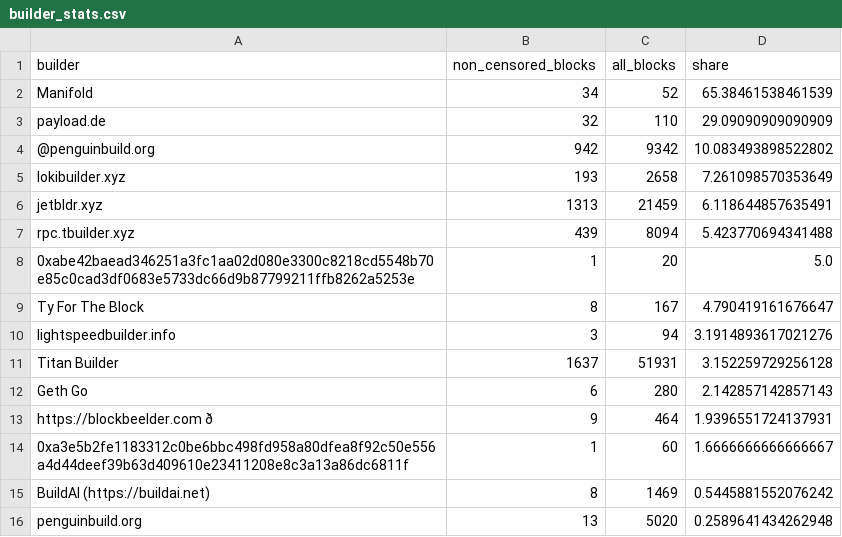
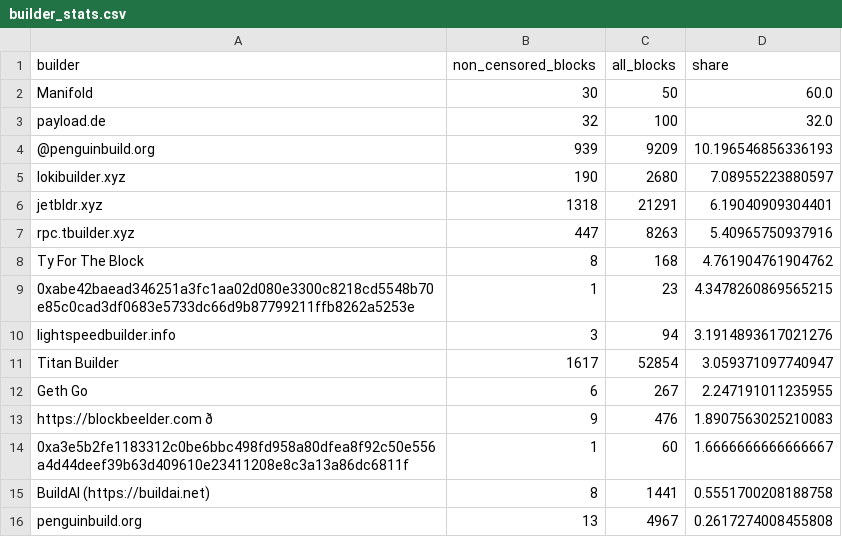
Before and after one commit to nerolation/censorship.pics, a CSV file: data/builder_stats.csv, drawn as a sheet; only a part is shown; removed rows and columns are numbered as before the commit, all else as after; the diff covers the shown part only; the diff names each change by its address in the sheet, - before the commit and + after, or states it on an @@ line.

```diff
--- a/data/builder_stats.csv
+++ b/data/builder_stats.csv
-B2 (non_censored_blocks): 34
+B2 (non_censored_blocks): 30
-C2 (all_blocks): 52
+C2 (all_blocks): 50
-D2 (share): 65.38461538461539
+D2 (share): 60.0
-C3 (all_blocks): 110
+C3 (all_blocks): 100
-D3 (share): 29.09090909090909
+D3 (share): 32.0
-B4 (non_censored_blocks): 942
+B4 (non_censored_blocks): 939
-C4 (all_blocks): 9342
+C4 (all_blocks): 9209
-D4 (share): 10.083493898522802
+D4 (share): 10.196546856336193
-B5 (non_censored_blocks): 193
+B5 (non_censored_blocks): 190
-C5 (all_blocks): 2658
+C5 (all_blocks): 2680
-D5 (share): 7.261098570353649
+D5 (share): 7.08955223880597
-B6 (non_censored_blocks): 1313
+B6 (non_censored_blocks): 1318
-C6 (all_blocks): 21459
+C6 (all_blocks): 21291
-D6 (share): 6.118644857635491
+D6 (share): 6.19040909304401
-B7 (non_censored_blocks): 439
+B7 (non_censored_blocks): 447
-C7 (all_blocks): 8094
+C7 (all_blocks): 8263
-D7 (share): 5.423770694341488
+D7 (share): 5.40965750937916
-row 8: 0xabe42baead346251a3fc1aa02d080e3300c8218cd5548b70e85c0cad3df0683e5733dc66d9b87799211ffb8262a5253e | 1 | 20 | 5.0
-C8 (all_blocks): 167
+C8 (all_blocks): 168
-D8 (share): 4.790419161676647
+D8 (share): 4.761904761904762
+row 9: 0xabe42baead346251a3fc1aa02d080e3300c8218cd5548b70e85c0cad3df0683e5733dc66d9b87799211ffb8262a5253e | 1 | 23 | 4.3478260869565215
-B11 (non_censored_blocks): 1637
+B11 (non_censored_blocks): 1617
-C11 (all_blocks): 51931
+C11 (all_blocks): 52854
-D11 (share): 3.152259729256128
+D11 (share): 3.059371097740947
-C12 (all_blocks): 280
+C12 (all_blocks): 267
-D12 (share): 2.142857142857143
+D12 (share): 2.247191011235955
-C13 (all_blocks): 464
+C13 (all_blocks): 476
-D13 (share): 1.9396551724137931
+D13 (share): 1.8907563025210083
-C15 (all_blocks): 1469
+C15 (all_blocks): 1441
-D15 (share): 0.5445881552076242
+D15 (share): 0.5551700208188758
-C16 (all_blocks): 5020
+C16 (all_blocks): 4967
-D16 (share): 0.2589641434262948
+D16 (share): 0.2617274008455808
```
Also changed, not shown: 16 added rows, 15 removed rows, 9 moved rows and 4 edited cells elsewhere in this file, data/builder_censorship_share.csv, data/censorship_stats.csv, 4 other files.
